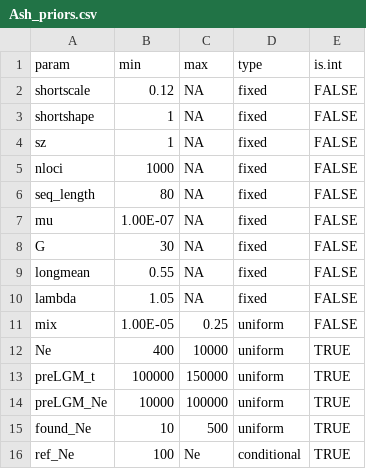
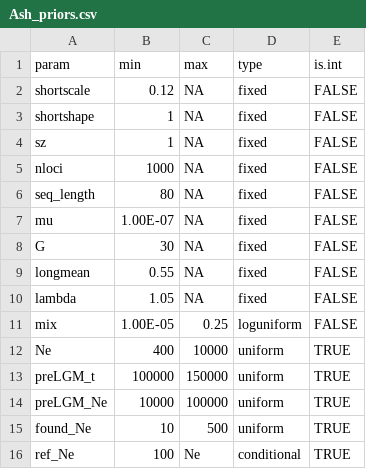
Before and after one commit to stranda/holoSimCell, a CSV file: inst/extdata/ashpaper/Ash_priors.csv, drawn as a sheet.

Commit message:
Adding loguniform priors to drawParms() and setting loguniform prior on mix for Green Ash analysis

```diff
--- a/inst/extdata/ashpaper/Ash_priors.csv
+++ b/inst/extdata/ashpaper/Ash_priors.csv
@@ -10,3 +10,3 @@ longmean,0.55,NA,fixed,FALSE
 lambda,1.05,NA,fixed,FALSE
-mix,1.00E-05,0.25,uniform,FALSE
+mix,1.00E-05,0.25,loguniform,FALSE
 Ne,400,10000,uniform,TRUE
```
Also changed, not shown: 2 other files.
